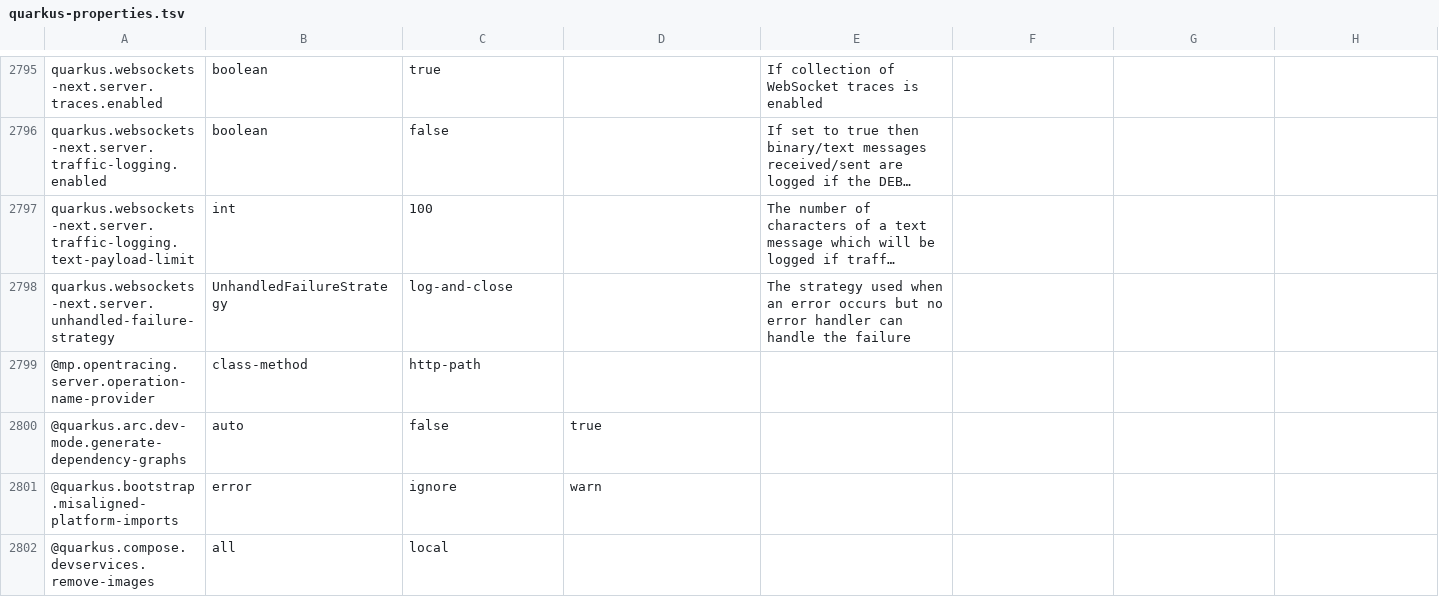
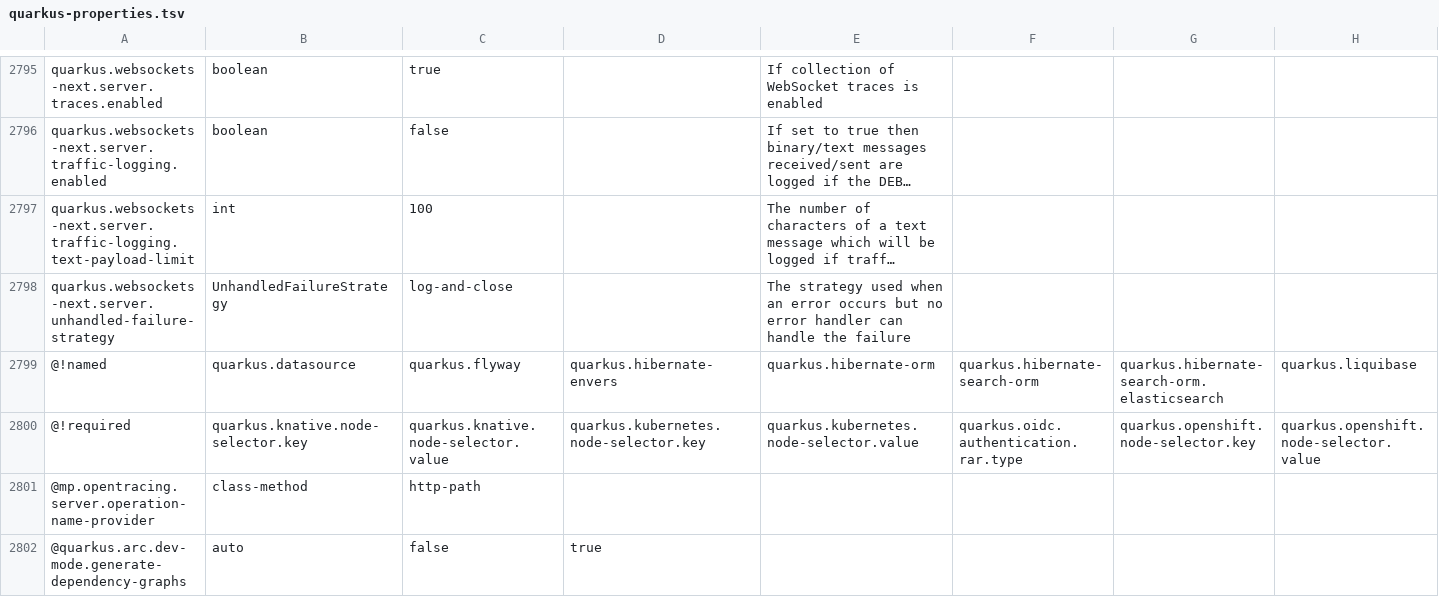
Before and after one commit to arnaud-ritti/openidea-plugins, a TSV file: plugins/quarkus/data/quarkus-properties.tsv, drawn as a sheet; only a part is shown, gaps mark what is left out; the shorter side is filled out with more unchanged rows; long unchanged cells end in …; rows hold the shown columns only; the diff names each change by its address in the sheet, - before the commit and + after, or states it on an @@ line.

```diff
--- a/plugins/quarkus/data/quarkus-properties.tsv
+++ b/plugins/quarkus/data/quarkus-properties.tsv
+row 2799: @!named | quarkus.datasource | quarkus.flyway | quarkus.hibernate-envers | quarkus.hibernate-orm | quarkus.hibernate-search-orm | quarkus.hibernate-search-orm.elasticsearch | quarkus.liquibase
+row 2800: @!required | quarkus.knative.node-selector.key | quarkus.knative.node-selector.value | quarkus.kubernetes.node-selector.key | quarkus.kubernetes.node-selector.value | quarkus.oidc.authentication.rar.type | quarkus.openshift.node-selector.key | quarkus.openshift.node-selector.value
```
Also changed, not shown: 9 other files.
